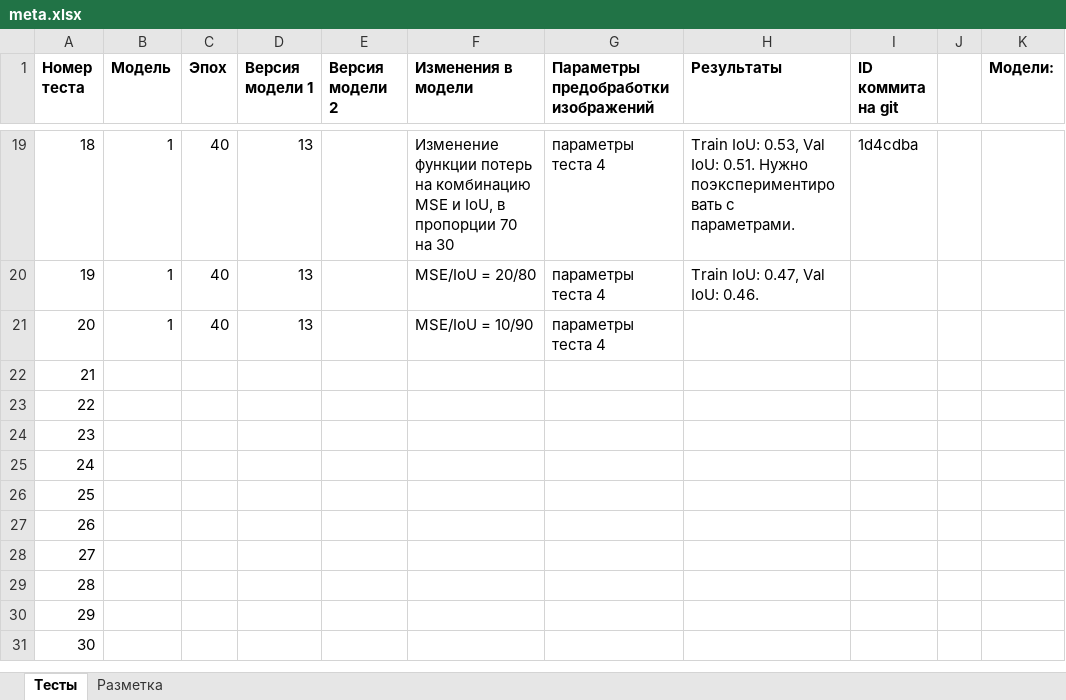
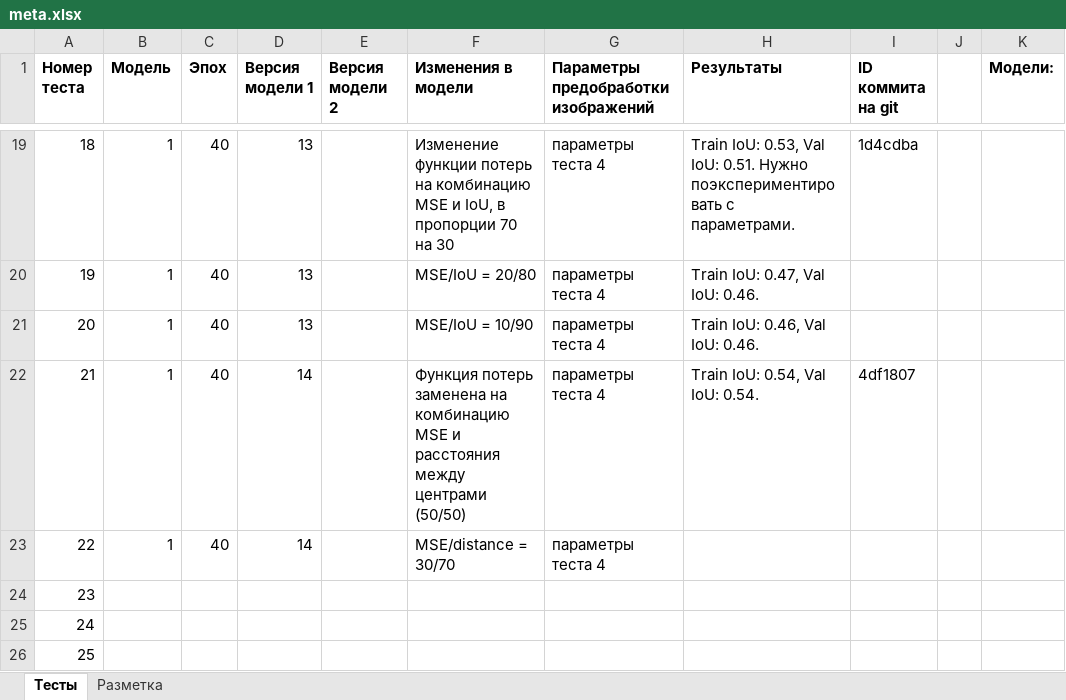
Before and after one commit to VavakinV/balk-classifier, an Excel workbook: media/meta.xlsx, sheet Тесты, drawn as a sheet; only a part is shown, gaps mark what is left out; the shorter side is filled out with more unchanged rows; values as stored, in another font and other column widths than the file's, no borders; the diff names each change by its address in the sheet, - before the commit and + after, or states it on an @@ line.

```diff
--- a/media/meta.xlsx (sheet Тесты)
+++ b/media/meta.xlsx (sheet Тесты)
-H21 (Результаты): (empty)
+H21 (Результаты): Train IoU: 0.46, Val IoU: 0.46.
-B22:B23 (Модель): (empty)
+B22:B23 (Модель): 1
-C22:C23 (Эпох): (empty)
+C22:C23 (Эпох): 40
-D22:D23 (Версия модели 1): (empty)
+D22:D23 (Версия модели 1): 14
-F22 (Изменения в модели): (empty)
+F22 (Изменения в модели): Функция потерь заменена на комбинацию MSE и расстояния между центрами (50/50)
-G22:G23: (empty)
+G22:G23: параметры теста 4
-H22 (Результаты): (empty)
+H22 (Результаты): Train IoU: 0.54, Val IoU: 0.54.
-I22 (ID коммита на git): (empty)
+I22 (ID коммита на git): 4df1807
-F23 (Изменения в модели): (empty)
+F23 (Изменения в модели): MSE/distance = 30/70
```
Also changed, not shown: 1 other file.
